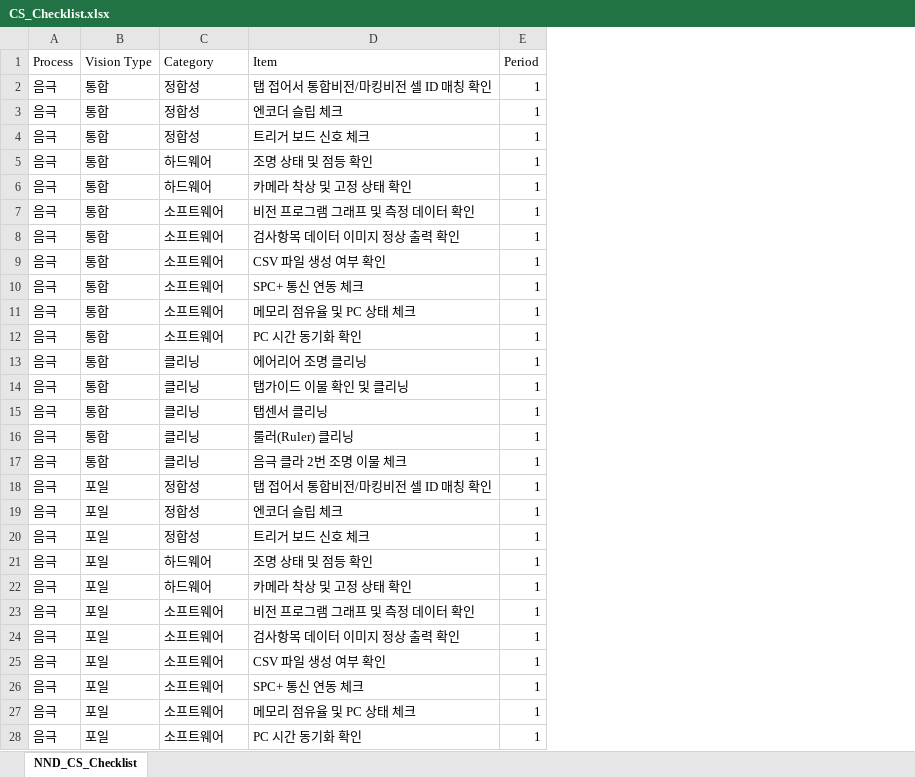
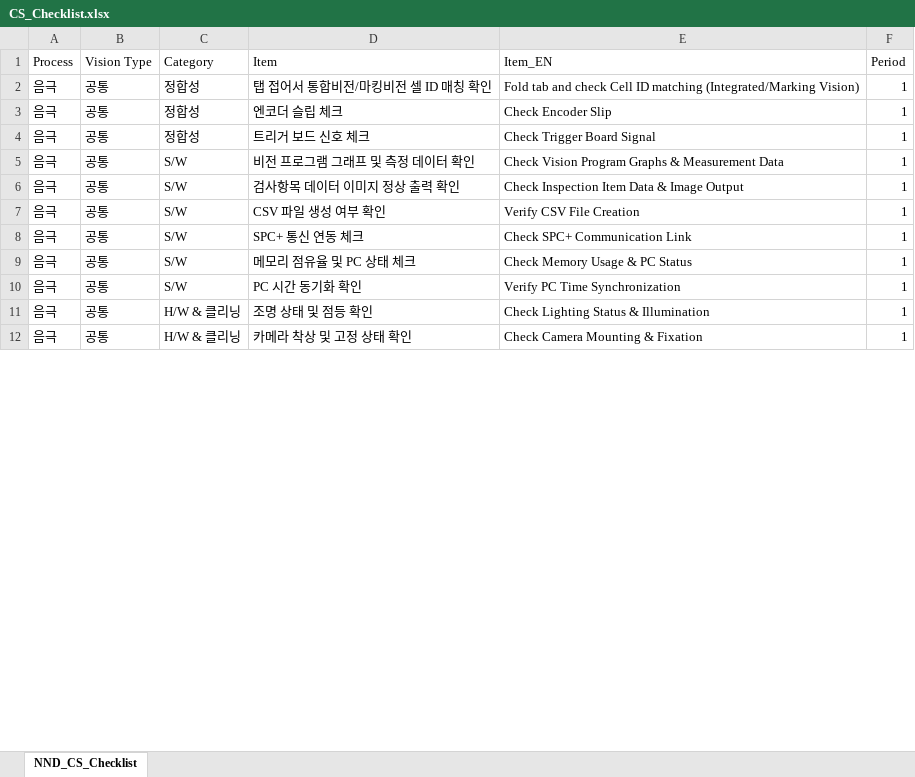
Before and after one commit to Bizeun/CS-Checklist, an Excel workbook: CS_Checklist.xlsx, sheet NND_CS_Checklist, drawn as a sheet; only a part is shown; values as stored, in another font and other column widths than the file's, no borders; removed rows and columns are numbered as before the commit, all else as after; the diff covers the shown part only; the diff names each change by its address in the sheet, - before the commit and + after, or states it on an @@ line.

Commit message:
Fix bug and add upload images on firebase

```diff
--- a/CS_Checklist.xlsx (sheet NND_CS_Checklist)
+++ b/CS_Checklist.xlsx (sheet NND_CS_Checklist)
+column E (Item_EN), rows 2-12: Fold tab and check Cell ID matching (Integrated/Marking Vision) | Check Encoder Slip | Check Trigger Board Signal | Check Vision Program Graphs & Measurement Data | Check Inspection Item Data & Image Output | Verify CSV File Creation | Check SPC+ Communication Link | Check Memory Usage & PC Status | Verify PC Time Synchronization | Check Lighting Status & Illumination | Check Camera Mounting & Fixation
-B2:B4 (Vision Type): 통합
+B2:B4 (Vision Type): 공통
-row 5: 음극 | 통합 | 하드웨어 | 조명 상태 및 점등 확인 | 1
-row 6: 음극 | 통합 | 하드웨어 | 카메라 착상 및 고정 상태 확인 | 1
-B5:B10 (Vision Type): 통합
+B5:B10 (Vision Type): 공통
-C5:C10 (Category): 소프트웨어
+C5:C10 (Category): S/W
-row 13: 음극 | 통합 | 클리닝 | 에어리어 조명 클리닝 | 1
-row 14: 음극 | 통합 | 클리닝 | 탭가이드 이물 확인 및 클리닝 | 1
-row 15: 음극 | 통합 | 클리닝 | 탭센서 클리닝 | 1
-row 16: 음극 | 통합 | 클리닝 | 룰러(Ruler) 클리닝 | 1
-row 17: 음극 | 통합 | 클리닝 | 음극 클라 2번 조명 이물 체크 | 1
-row 18: 음극 | 포일 | 정합성 | 탭 접어서 통합비전/마킹비전 셀 ID 매칭 확인 | 1
-row 19: 음극 | 포일 | 정합성 | 엔코더 슬립 체크 | 1
-row 20: 음극 | 포일 | 정합성 | 트리거 보드 신호 체크 | 1
-B11:B12 (Vision Type): 포일
+B11:B12 (Vision Type): 공통
-C11:C12 (Category): 하드웨어
+C11:C12 (Category): H/W & 클리닝
-row 23: 음극 | 포일 | 소프트웨어 | 비전 프로그램 그래프 및 측정 데이터 확인 | 1
-row 24: 음극 | 포일 | 소프트웨어 | 검사항목 데이터 이미지 정상 출력 확인 | 1
-row 25: 음극 | 포일 | 소프트웨어 | CSV 파일 생성 여부 확인 | 1
-row 26: 음극 | 포일 | 소프트웨어 | SPC+ 통신 연동 체크 | 1
-row 27: 음극 | 포일 | 소프트웨어 | 메모리 점유율 및 PC 상태 체크 | 1
-row 28: 음극 | 포일 | 소프트웨어 | PC 시간 동기화 확인 | 1
```
Also changed, not shown: 63 removed rows and 43 edited cells elsewhere in this sheet, 7 other files.
